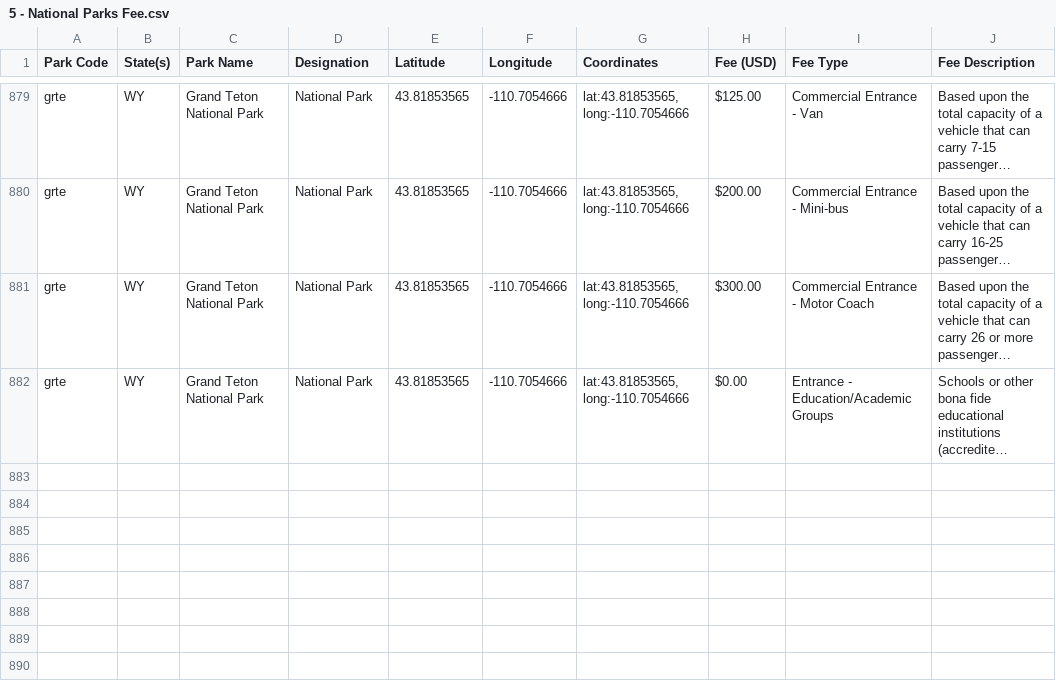
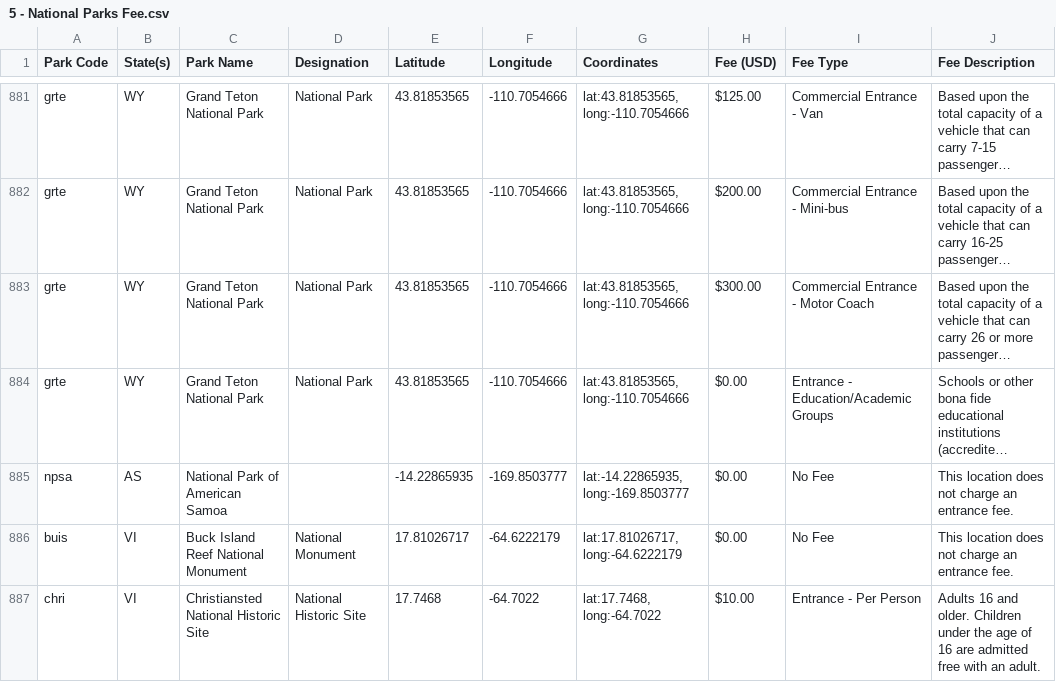
Before and after one commit to gagandeepsinghkhanuja/Data-Visualization-Projects-Tableau, a CSV file: Project3 - National Parks(USA)/Input/5 - National Parks Fee.csv, drawn as a sheet; only a part is shown, gaps mark what is left out; long unchanged cells end in …; the diff covers the shown part only; the diff names each change by its address in the sheet, - before the commit and + after, or states it on an @@ line.

Commit message:
Update 5 - National Parks Fee.csv

```diff
--- a/Project3 - National Parks(USA)/Input/5 - National Parks Fee.csv
+++ b/Project3 - National Parks(USA)/Input/5 - National Parks Fee.csv
+row 885: npsa | AS | National Park of American Samoa |  | -14.22865935 | -169.8503777 | lat:-14.22865935, long:-169.8503777 | $0.00 | No Fee | This location does not charge an entrance fee.
+row 886: buis | VI | Buck Island Reef National Monument | National Monument | 17.81026717 | -64.6222179 | lat:17.81026717, long:-64.6222179 | $0.00 | No Fee | This location does not charge an entrance fee.
+row 887: chri | VI | Christiansted National Historic Site | National Historic Site | 17.7468 | -64.7022 | lat:17.7468, long:-64.7022 | $10.00 | Entrance - Per Person | Adults 16 and older. Children under the age of 16 are admitted free with an adult.
```
Also changed, not shown: 8 added rows, 3 removed rows and 19 edited cells elsewhere in this file.
